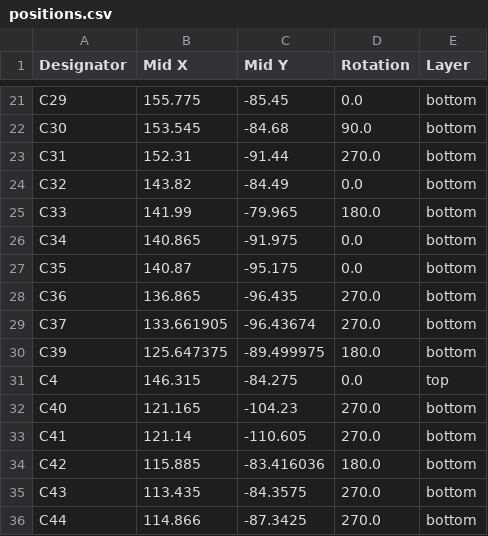
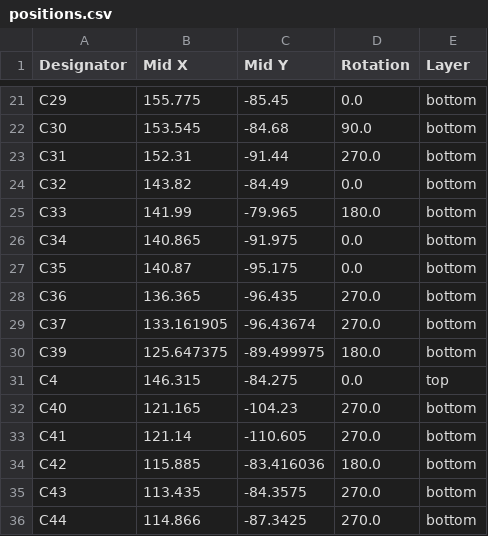
Before and after one commit to Rootthecause/DCDC, a CSV file: kicad/production/PCBA/positions.csv, drawn as a sheet; only a part is shown, gaps mark what is left out.

Commit message:
adjusted creepage distance
The closest inner layer to outer layer, which uses a prepreg of 0.21 mm, would result in 0.81 mm creepage distance on edges. Due to unknown IPC 2221 rating for this case, the design was adjusted (below the gate driver and a trace below the resonant capacitors) from 0.3 mm to 0.6 mm to be safe.

```diff
--- a/kicad/production/PCBA/positions.csv
+++ b/kicad/production/PCBA/positions.csv
@@ -27,4 +27,4 @@ C34,140.865,-91.975,0.0,bottom
 C35,140.87,-95.175,0.0,bottom
-C36,136.865,-96.435,270.0,bottom
-C37,133.661905,-96.43674,270.0,bottom
+C36,136.365,-96.435,270.0,bottom
+C37,133.161905,-96.43674,270.0,bottom
 C39,125.647375,-89.499975,180.0,bottom
```
Also changed, not shown: 18 other files.
